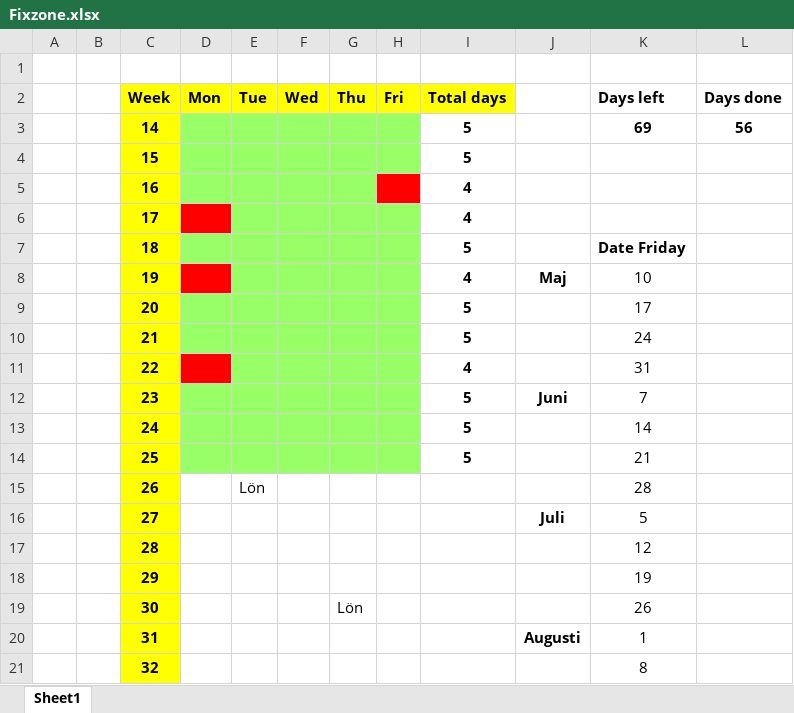
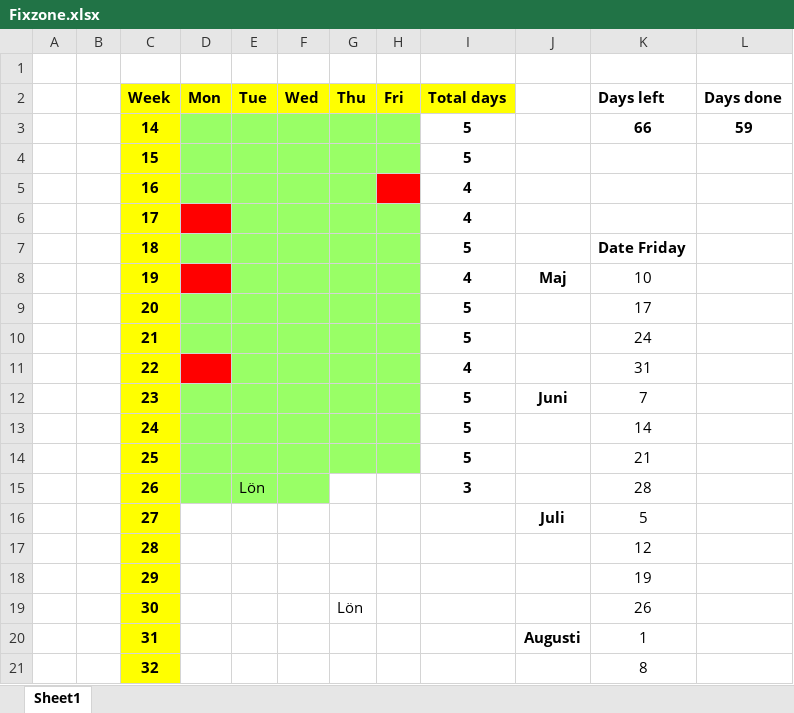
Before and after one commit to cjonasl/Leander, an Excel workbook: Administration/Fixzone.xlsx, sheet Sheet1, drawn as a sheet; only a part is shown; values as stored, in another font and other column widths than the file's, no borders; the diff names each change by its address in the sheet, - before the commit and + after, or states it on an @@ line.

```diff
--- a/Administration/Fixzone.xlsx (sheet Sheet1)
+++ b/Administration/Fixzone.xlsx (sheet Sheet1)
-K3 (Days left): 69
+K3 (Days left): 66
-L3 (Days done): 56
+L3 (Days done): 59
-D15:F15 fill: none
+D15:F15 fill: #99FF66
-I15 (Total days): (empty)
+I15 (Total days): 3
```
Also changed, not shown: 15 other files.
